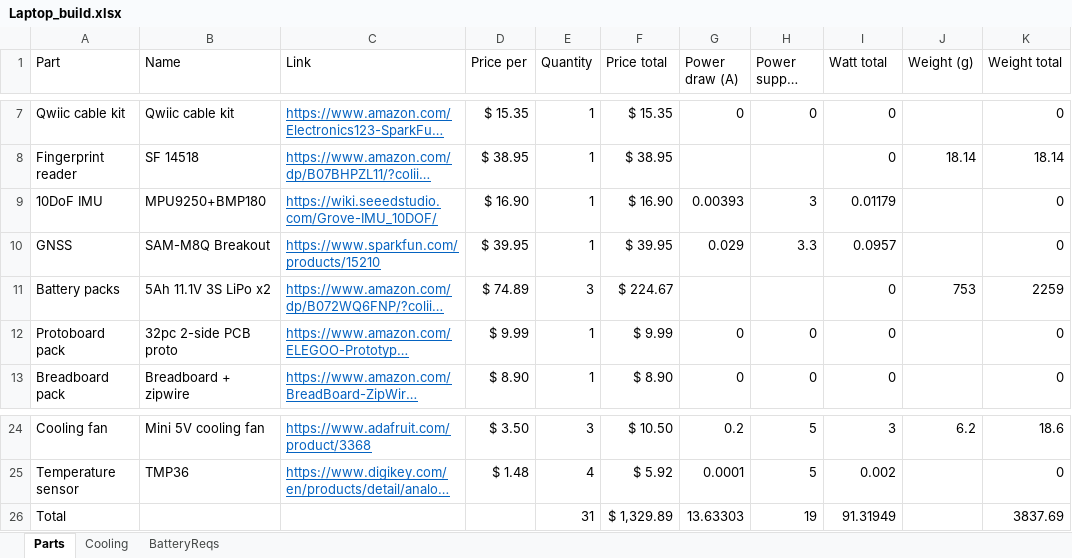
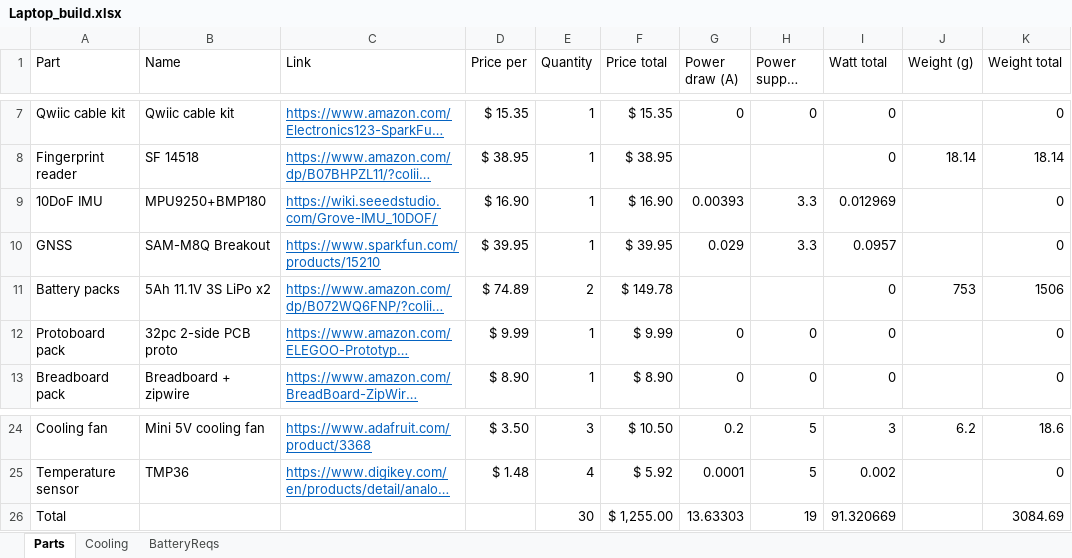
Before and after one commit to mishaturnbull/laptop, an Excel workbook: Laptop_build.xlsx, sheet Parts, drawn as a sheet; only a part is shown, gaps mark what is left out; long unchanged cells end in …; values as stored, in another font and other column widths than the file's, no borders; table styles not drawn; the diff names each change by its address in the sheet, - before the commit and + after, or states it on an @@ line.

```diff
--- a/Laptop_build.xlsx (sheet Parts)
+++ b/Laptop_build.xlsx (sheet Parts)
-H9 (Power supply (V)): 3
+H9 (Power supply (V)): 3.3
-I9 (Watt total): 0.01179
+I9 (Watt total): 0.012969
-E11 (Quantity): 3
+E11 (Quantity): 2
-F11 (Price total): $ 224.67
+F11 (Price total): $ 149.78
-K11 (Weight total): 2259
+K11 (Weight total): 1506
-E26 (Quantity): 31
+E26 (Quantity): 30
-F26 (Price total): $ 1,329.89
+F26 (Price total): $ 1,255.00
-I26 (Watt total): 91.31949
+I26 (Watt total): 91.320669
-K26 (Weight total): 3837.69
+K26 (Weight total): 3084.69
```
Also changed, not shown: sheet BatteryReqs, 4 other files.
